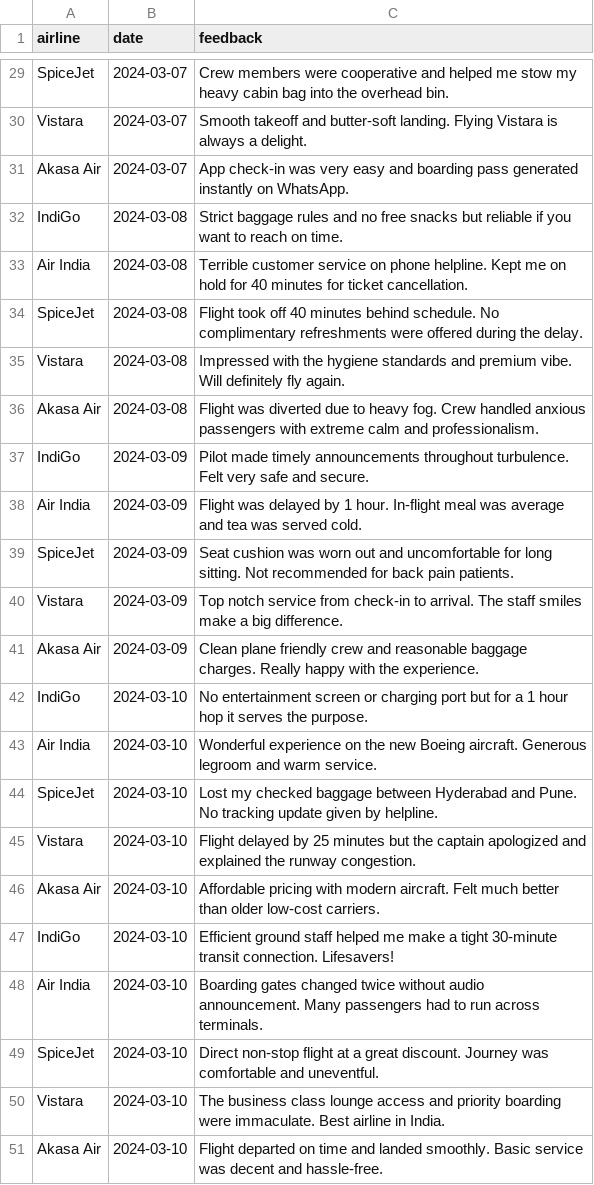
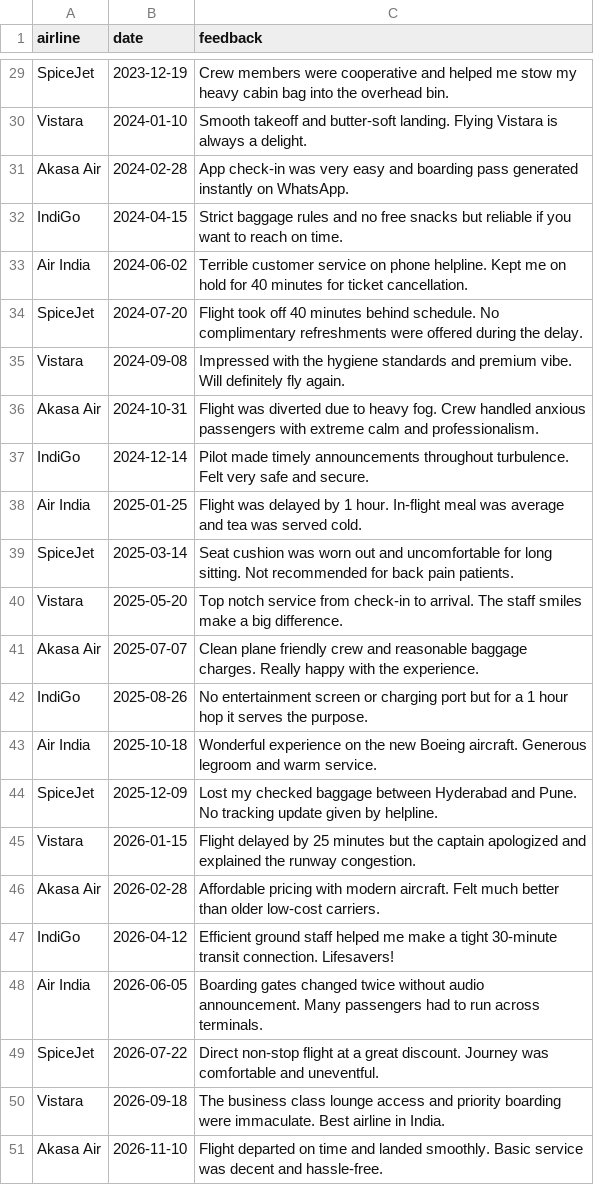
Before and after one commit to nramani049/Airline_Customer_Sentiment_Analyzer, a CSV file: data/sample_feedback.csv, drawn as a sheet; only a part is shown, gaps mark what is left out; the diff covers the shown part only; the diff names each change by its address in the sheet, - before the commit and + after, or states it on an @@ line.

```diff
--- a/data/sample_feedback.csv
+++ b/data/sample_feedback.csv
-B29 (date): 2024-03-07
+B29 (date): 2023-12-19
-B30 (date): 2024-03-07
+B30 (date): 2024-01-10
-B31 (date): 2024-03-07
+B31 (date): 2024-02-28
-B32 (date): 2024-03-08
+B32 (date): 2024-04-15
-B33 (date): 2024-03-08
+B33 (date): 2024-06-02
-B34 (date): 2024-03-08
+B34 (date): 2024-07-20
-B35 (date): 2024-03-08
+B35 (date): 2024-09-08
-B36 (date): 2024-03-08
+B36 (date): 2024-10-31
-B37 (date): 2024-03-09
+B37 (date): 2024-12-14
-B38 (date): 2024-03-09
+B38 (date): 2025-01-25
-B39 (date): 2024-03-09
+B39 (date): 2025-03-14
-B40 (date): 2024-03-09
+B40 (date): 2025-05-20
-B41 (date): 2024-03-09
+B41 (date): 2025-07-07
-B42 (date): 2024-03-10
+B42 (date): 2025-08-26
-B43 (date): 2024-03-10
+B43 (date): 2025-10-18
-B44 (date): 2024-03-10
+B44 (date): 2025-12-09
-B45 (date): 2024-03-10
+B45 (date): 2026-01-15
-B46 (date): 2024-03-10
+B46 (date): 2026-02-28
-B47 (date): 2024-03-10
+B47 (date): 2026-04-12
-B48 (date): 2024-03-10
+B48 (date): 2026-06-05
-B49 (date): 2024-03-10
+B49 (date): 2026-07-22
-B50 (date): 2024-03-10
+B50 (date): 2026-09-18
-B51 (date): 2024-03-10
+B51 (date): 2026-11-10
```
Also changed, not shown: 27 edited cells elsewhere in this file, 9 other files.
